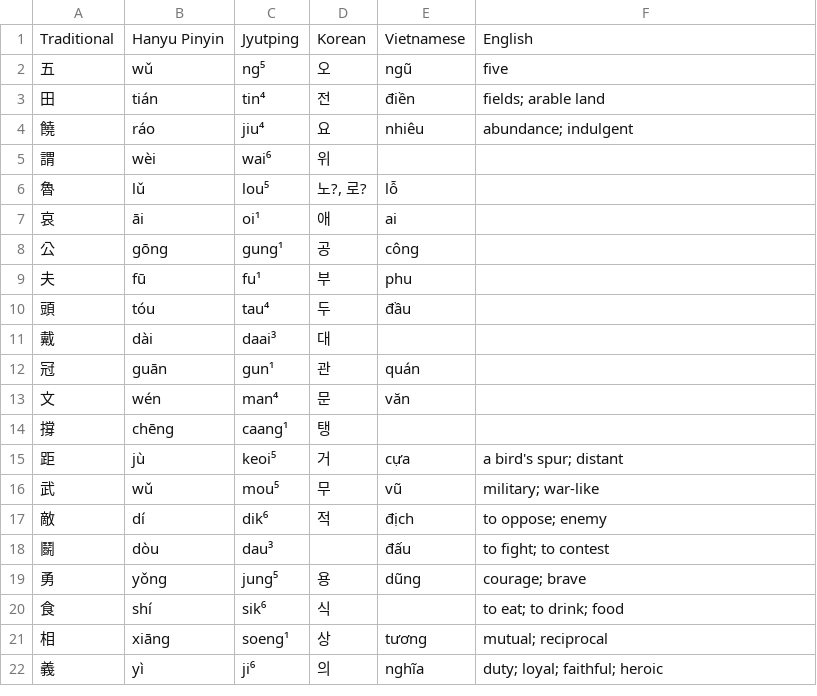
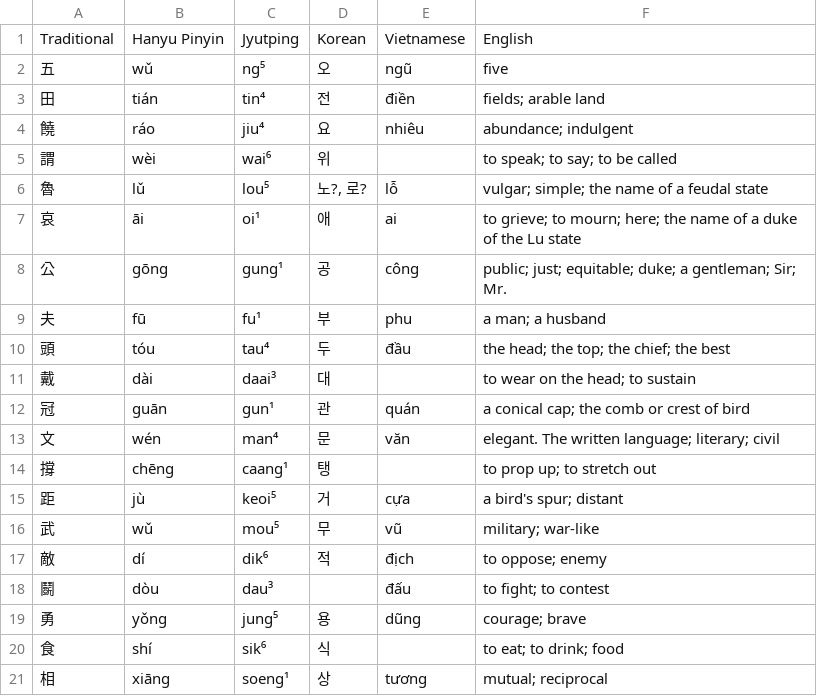
Before and after one commit to justinsilvestre/hanlib, a TSV file: texts/brandt-ch03-1.vocab.tsv, drawn as a sheet; only a part is shown; the shorter side is filled out with more unchanged rows.

```diff
--- a/texts/brandt-ch03-1.vocab.tsv
+++ b/texts/brandt-ch03-1.vocab.tsv
@@ -4,12 +4,12 @@ Traditional	Hanyu Pinyin	Jyutping	Korean	Vietnamese	English
 饒	ráo	jiu⁴	요	nhiêu	abundance; indulgent
-謂	wèi	wai⁶	위		
-魯	lǔ	lou⁵	노?, 로?	lỗ	
-哀	āi	oi¹	애	ai	
-公	gōng	gung¹	공	công	
-夫	fū	fu¹	부	phu	
-頭	tóu	tau⁴	두	đầu	
-戴	dài	daai³	대		
-冠	guān	gun¹	관	quán	
-文	wén	man⁴	문	văn	
-撐	chēng	caang¹	탱		
+謂	wèi	wai⁶	위		to speak; to say; to be called
+魯	lǔ	lou⁵	노?, 로?	lỗ	vulgar; simple; the name of a feudal state
+哀	āi	oi¹	애	ai	to grieve; to mourn; here; the name of a duke of the Lu state
+公	gōng	gung¹	공	công	public; just; equitable; duke; a gentleman; Sir; Mr.
+夫	fū	fu¹	부	phu	a man; a husband
+頭	tóu	tau⁴	두	đầu	the head; the top; the chief; the best
+戴	dài	daai³	대		to wear on the head; to sustain
+冠	guān	gun¹	관	quán	a conical cap; the comb or crest of bird
+文	wén	man⁴	문	văn	elegant. The written language; literary; civil
+撐	chēng	caang¹	탱		to prop up; to stretch out
 距	jù	keoi⁵	거	cựa	a bird's spur; distant
```
Also changed, not shown: texts/brandt-ch03-2.vocab.tsv, texts/brandt-ch03-3.vocab.tsv, 3 other files.
